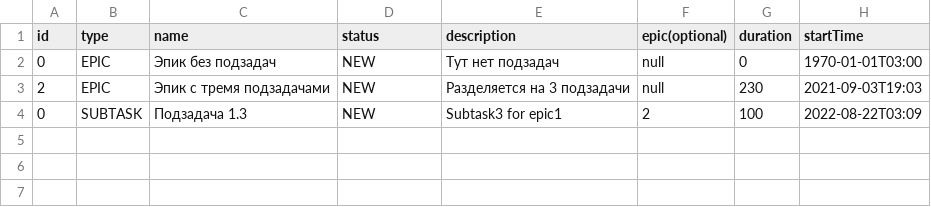
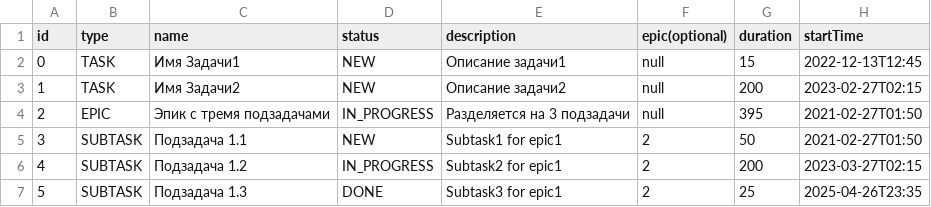
Before and after one commit to EyesHead/java-kanban, a CSV file: resources/tasks.csv, drawn as a sheet.

```diff
--- a/resources/tasks.csv
+++ b/resources/tasks.csv
@@ -1,4 +1,7 @@
 id,type,name,status,description,epic(optional),duration,startTime
-0,EPIC,Эпик без подзадач,NEW,Тут нет подзадач,null,0,1970-01-01T03:00
-2,EPIC,Эпик с тремя подзадачами,NEW,Разделяется на 3 подзадачи,null,230,2021-09-03T19:03
-0,SUBTASK,Подзадача 1.3,NEW,Subtask3 for epic1,2,100,2022-08-22T03:09
+0,TASK,Имя Задачи1,NEW,Описание задачи1,null,15,2022-12-13T12:45
+1,TASK,Имя Задачи2,NEW,Описание задачи2,null,200,2023-02-27T02:15
+2,EPIC,Эпик с тремя подзадачами,IN_PROGRESS,Разделяется на 3 подзадачи,null,395,2021-02-27T01:50
+3,SUBTASK,Подзадача 1.1,NEW,Subtask1 for epic1,2,50,2021-02-27T01:50
+4,SUBTASK,Подзадача 1.2,IN_PROGRESS,Subtask2 for epic1,2,200,2023-03-27T02:15
+5,SUBTASK,Подзадача 1.3,DONE,Subtask3 for epic1,2,25,2025-04-26T23:35
```
Also changed, not shown: 34 other files.
